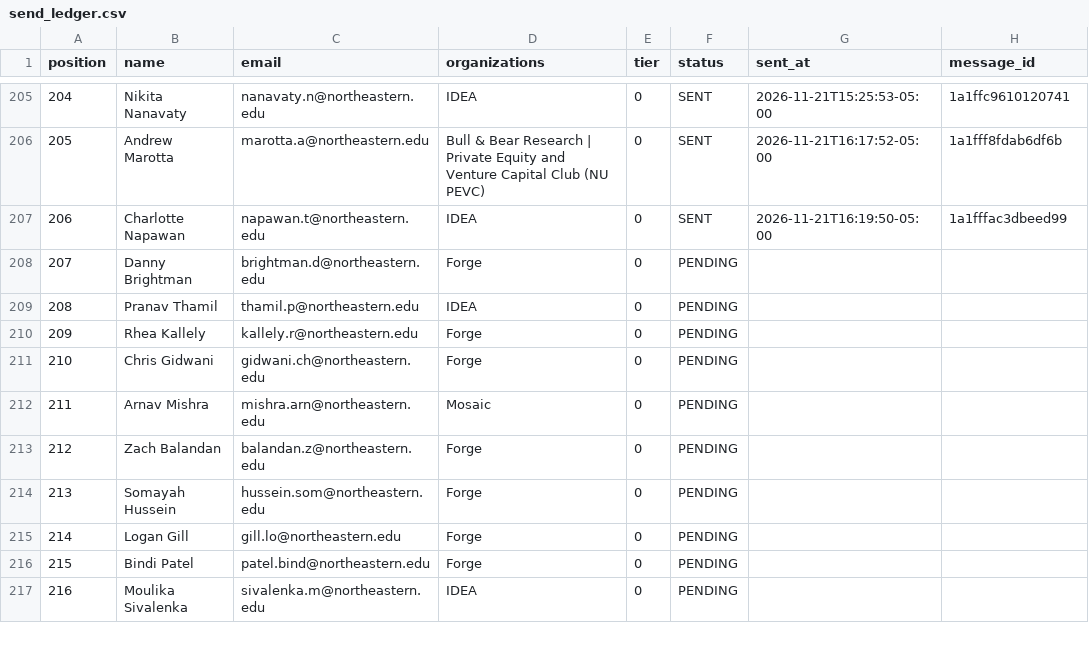
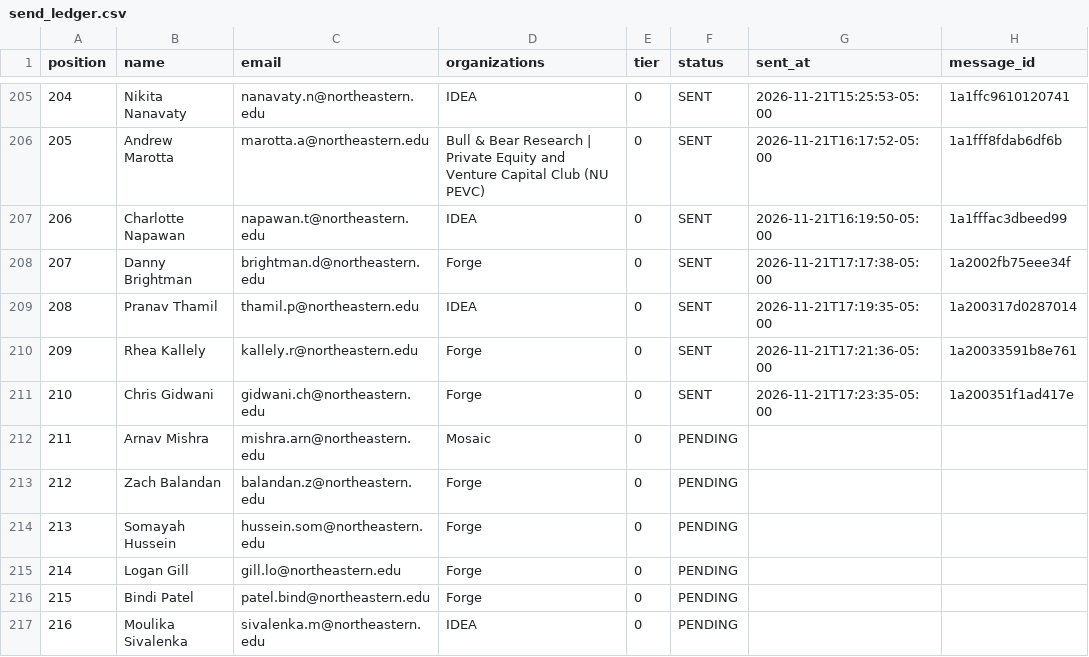
Before and after one commit to Metdez/Job-O-Clock, a CSV file: data/northeastern-event-contacts/send_ledger.csv, drawn as a sheet; only a part is shown, gaps mark what is left out.

```diff
--- a/data/northeastern-event-contacts/send_ledger.csv
+++ b/data/northeastern-event-contacts/send_ledger.csv
@@ -207,6 +207,6 @@ position,name,email,organizations,tier,status,sent_at,message_id
 206,Charlotte Napawan,napawan.t@northeastern.edu,IDEA,0,SENT,2026-11-21T16:19:50-05:00,1a1fffac3dbeed99
-207,Danny Brightman,brightman.d@northeastern.edu,Forge,0,PENDING,,
-208,Pranav Thamil,thamil.p@northeastern.edu,IDEA,0,PENDING,,
-209,Rhea Kallely,kallely.r@northeastern.edu,Forge,0,PENDING,,
-210,Chris Gidwani,gidwani.ch@northeastern.edu,Forge,0,PENDING,,
+207,Danny Brightman,brightman.d@northeastern.edu,Forge,0,SENT,2026-11-21T17:17:38-05:00,1a2002fb75eee34f
+208,Pranav Thamil,thamil.p@northeastern.edu,IDEA,0,SENT,2026-11-21T17:19:35-05:00,1a200317d0287014
+209,Rhea Kallely,kallely.r@northeastern.edu,Forge,0,SENT,2026-11-21T17:21:36-05:00,1a20033591b8e761
+210,Chris Gidwani,gidwani.ch@northeastern.edu,Forge,0,SENT,2026-11-21T17:23:35-05:00,1a200351f1ad417e
 211,Arnav Mishra,mishra.arn@northeastern.edu,Mosaic,0,PENDING,,
```
Also changed, not shown: data/northeastern-event-contacts/send_log.csv, 1 other file.
